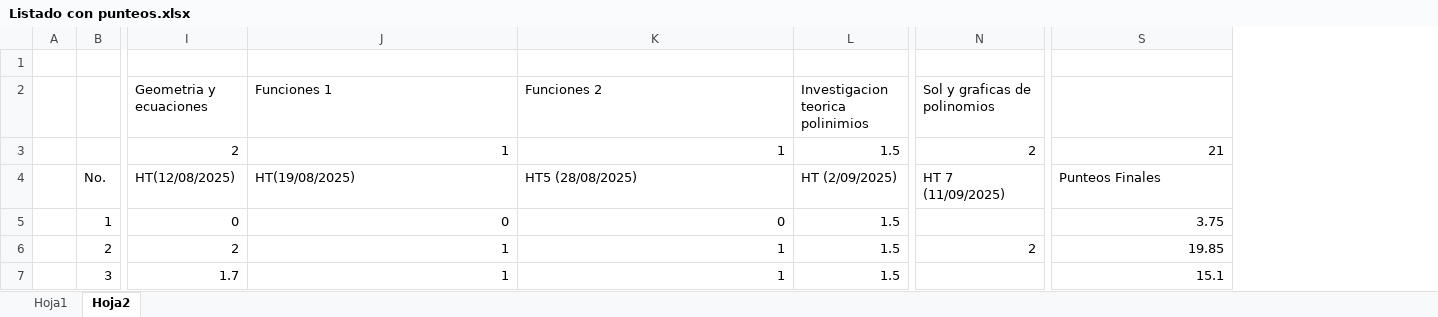
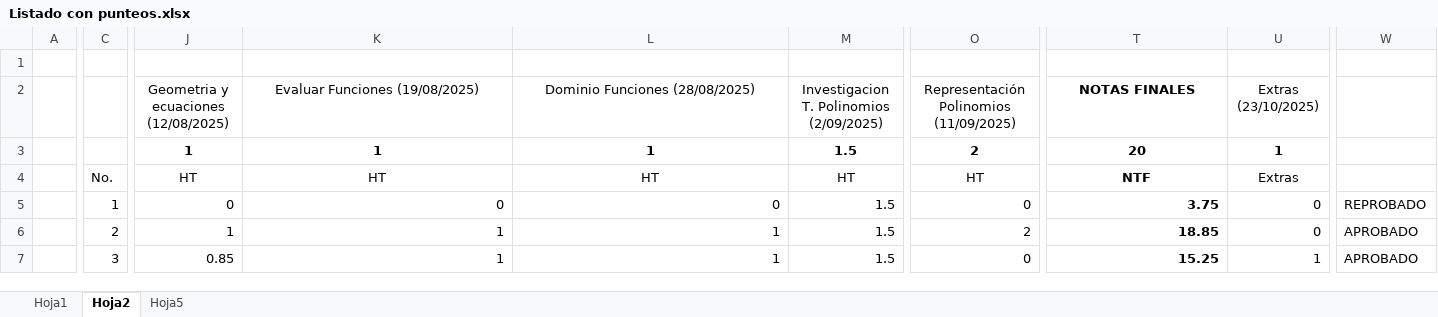
Before and after one commit to IvanRiveraU/gitPrimer-Semestre-25, an Excel workbook: PRACTICAS DOCENCIA/LABORATORIO MB1/LISTADO COMPLETO MACROS/Listado con punteos.xlsx, sheet Hoja2, drawn as a sheet; only a part is shown, gaps mark what is left out; values as stored, in another font and other column widths than the file's, no borders; conditional formats not drawn; removed rows and columns are numbered as before the commit, all else as after; rows hold the shown columns only; the diff covers the shown part only; the diff names each change by its address in the sheet, - before the commit and + after, or states it on an @@ line.

```diff
--- a/PRACTICAS DOCENCIA/LABORATORIO MB1/LISTADO COMPLETO MACROS/Listado con punteos.xlsx (sheet Hoja2)
+++ b/PRACTICAS DOCENCIA/LABORATORIO MB1/LISTADO COMPLETO MACROS/Listado con punteos.xlsx (sheet Hoja2)
+sheet tab: Hoja5
-column I, rows 3-7: 2 | HT(12/08/2025) | 0 | 2 | 1.7
+column J, rows 3-7: 1 | HT | 0 | 1 | 0.85
+column U, rows 3-7: 1 | Extras | 0 | 0 | 1
+column W, rows 5-7: REPROBADO | APROBADO | APROBADO
-row 2:  |  | Geometria y ecuaciones | Funciones 1 | Funciones 2 | Investigacion teorica polinimios | Sol y graficas de polinomios
+row 2:  |  | Geometria y ecuaciones (12/08/2025) | Evaluar Funciones (19/08/2025) | Dominio Funciones (28/08/2025) | Investigacion T. Polinomios (2/09/2025) | Representación Polinomios (11/09/2025) | NOTAS FINALES | Extras (23/10/2025)
@@ K3:T3 bold: off → on, alignment: right → center @@
-T3: 21
+T3: 20
-K4: HT(19/08/2025)
+K4: HT
-K4:T4 alignment: left
+K4:T4 alignment: center
-L4: HT5 (28/08/2025)
+L4: HT
-M4: HT (2/09/2025)
+M4: HT
-O4: HT 7 (11/09/2025)
+O4: HT
-T4: Punteos Finales
+T4: NTF
-T4:T7 bold: off
+T4:T7 bold: on
-O5: (empty)
+O5: 0
-T6: 19.85
+T6: 18.85
-O7: (empty)
+O7: 0
-T7: 15.1
+T7: 15.25
```
Also changed, not shown: 3 removed rows, 2 added columns, 105 edited cells and cell formats elsewhere in this sheet, sheet Hoja1, formulas that keep their value, PRACTICAS DOCENCIA/LABORATORIO MB1/LISTADO COMPLETO MACROS/PUNTEOS FINALES.xlsx, PRACTICAS DOCENCIA/LABORATORIO MB1/LISTADO COMPLETO MACROS/htasintota.xlsm, 4 other files.
